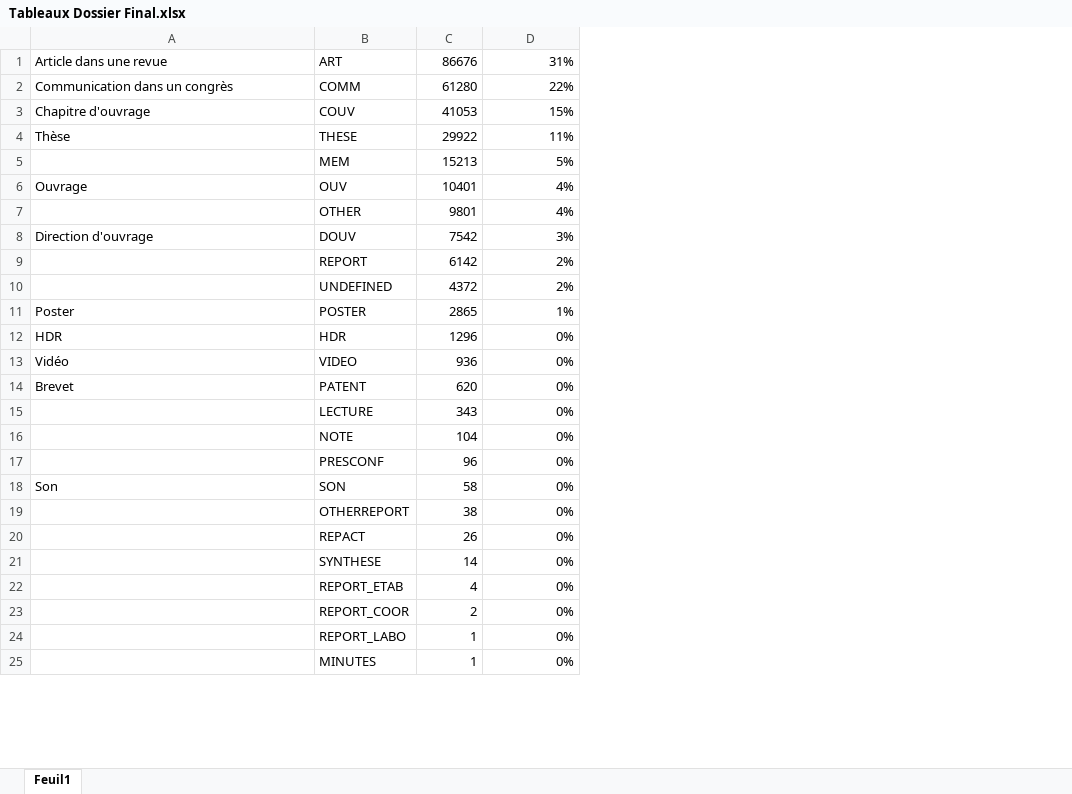
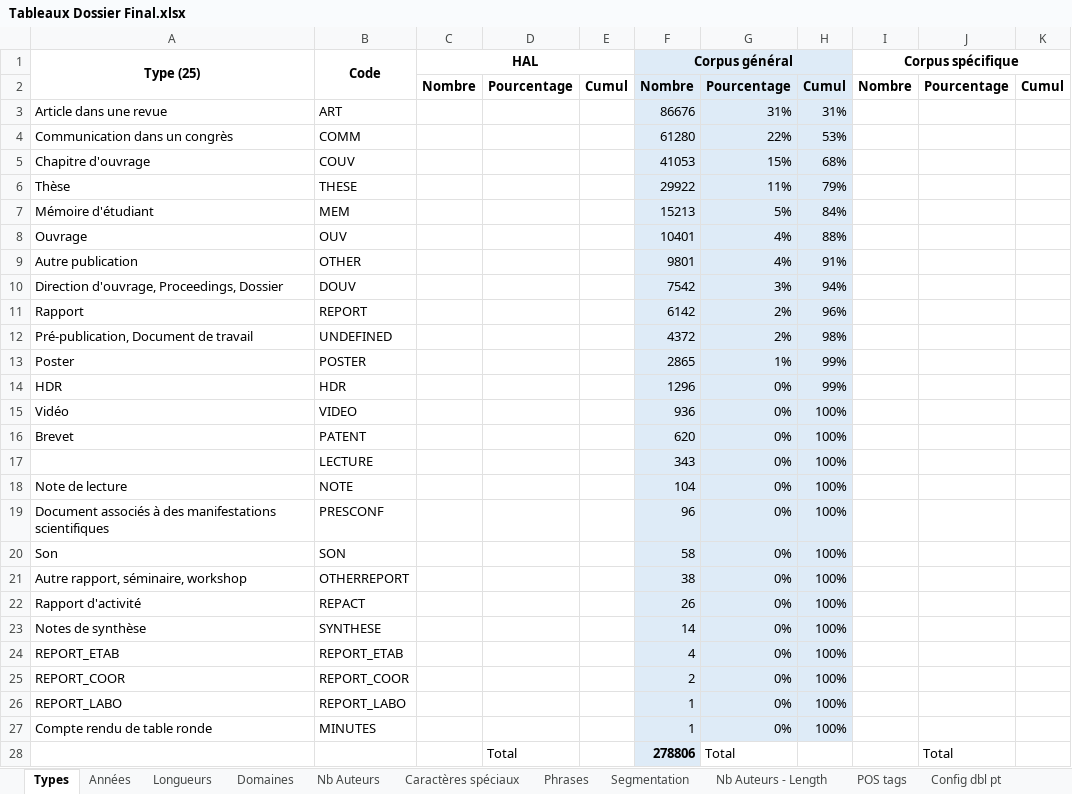
Before and after one commit to Xitog/tal, an Excel workbook: dossiers/Tableaux Dossier Final.xlsx, sheet Types, drawn as a sheet; only a part is shown; values as stored, in another font and other column widths than the file's, no borders; addresses are those after the commit; the diff covers the shown part only; the diff names each change by its address in the sheet, - before the commit and + after, or states it on an @@ line.

Commit message:
Génération du corpus spécialisé FINAL pour la problématique 85 531
On ne compte pas les signes de ponctuation dans la longueur des mots !

```diff
--- a/dossiers/Tableaux Dossier Final.xlsx (sheet Types)
+++ b/dossiers/Tableaux Dossier Final.xlsx (sheet Types)
-sheet tab: Feuil1
+sheet tab: Types
+sheet tab: Années
+sheet tab: Longueurs
+sheet tab: Domaines
+sheet tab: Nb Auteurs
+sheet tab: Caractères spéciaux
+sheet tab: Phrases
+sheet tab: Segmentation
+sheet tab: Nb Auteurs - Length
+sheet tab: POS tags
+sheet tab: Config dbl pt
+column C, empty
+column D, empty
+column E, empty
+column H, rows 3-27: 31% | 53% | 68% | 79% | 84% | 88% | 91% | 94% | 96% | 98% | 99% | 99% | 100% | 100% | 100% | 100% | 100% | 100% | 100% | 100% | 100% | 100% | 100% | 100% | 100%
+column I, empty
+column J, empty
+column K, empty
+row 1: Type (25) | Code | HAL |  |  | Corpus général |  |  | Corpus spécifique
+row 2:  |  | Nombre | Pourcentage | Cumul | Nombre | Pourcentage | Cumul | Nombre | Pourcentage | Cumul
-F3:G27 fill: none
+F3:G27 fill: #DEEBF7
-A7: (empty)
+A7: Mémoire d'étudiant
-A9: (empty)
+A9: Autre publication
-A10: Direction d'ouvrage
+A10: Direction d'ouvrage, Proceedings, Dossier
-A11: (empty)
+A11: Rapport
-A12: (empty)
+A12: Pré-publication, Document de travail
-A18: (empty)
+A18: Note de lecture
-A19: (empty)
+A19: Document associés à des manifestations scientifiques
-A21: (empty)
+A21: Autre rapport, séminaire, workshop
-A22: (empty)
+A22: Rapport d'activité
-A23: (empty)
+A23: Notes de synthèse
-A24: (empty)
+A24: REPORT_ETAB
-A25: (empty)
+A25: REPORT_COOR
-A26: (empty)
+A26: REPORT_LABO
-A27: (empty)
+A27: Compte rendu de table ronde
+row 28:  |  |  | Total |  | 278806 | Total |  |  | Total
```
Also changed, not shown: 4 added rows and 1 edited cell elsewhere in this sheet, other sheet tabs, formulas that keep their value, charts or pictures, 6 other files.
